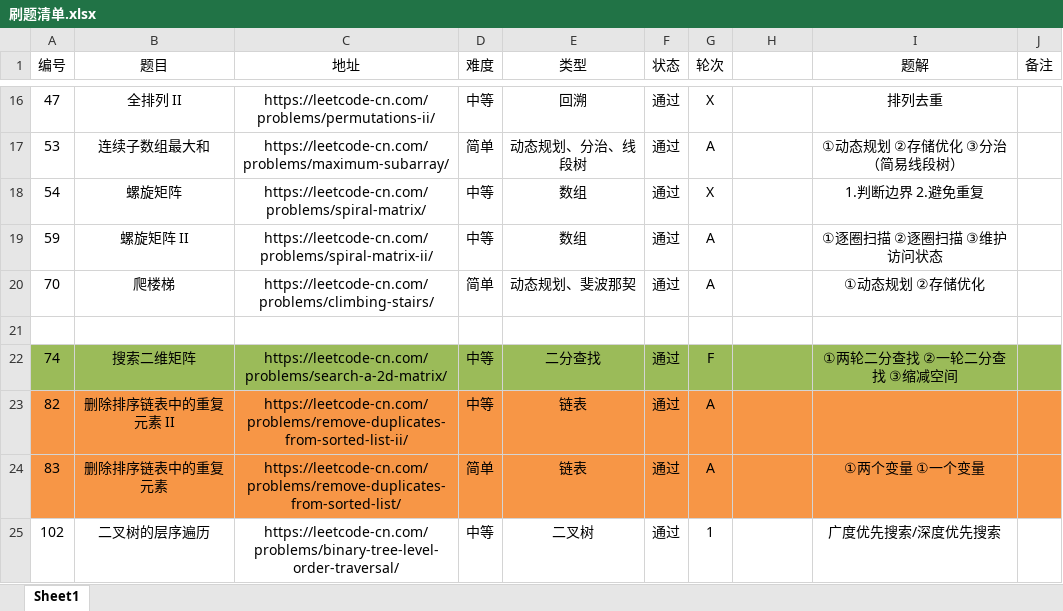
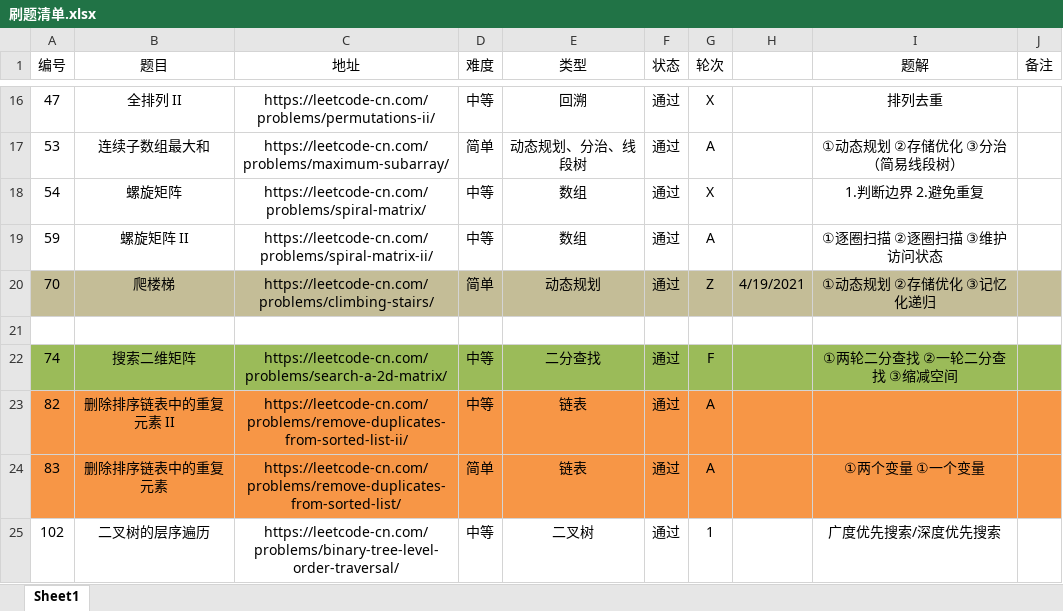
Before and after one commit to moonspiritacm/Leetcode-Java, an Excel workbook: notes/刷题清单.xlsx, sheet Sheet1, drawn as a sheet; only a part is shown, gaps mark what is left out; values as stored, in another font and other column widths than the file's, no borders; the diff names each change by its address in the sheet, - before the commit and + after, or states it on an @@ line.

```diff
--- a/notes/刷题清单.xlsx (sheet Sheet1)
+++ b/notes/刷题清单.xlsx (sheet Sheet1)
-A20:J20 fill: none
+A20:J20 fill: #C4BD97
-E20 (类型): 动态规划、斐波那契
+E20 (类型): 动态规划
-G20 (轮次): A
+G20 (轮次): Z
-H20: (empty)
+H20: 4/19/2021
-I20 (题解): ①动态规划 ②存储优化
+I20 (题解): ①动态规划 ②存储优化 ③记忆化递归
```
Also changed, not shown: 4 other files.
